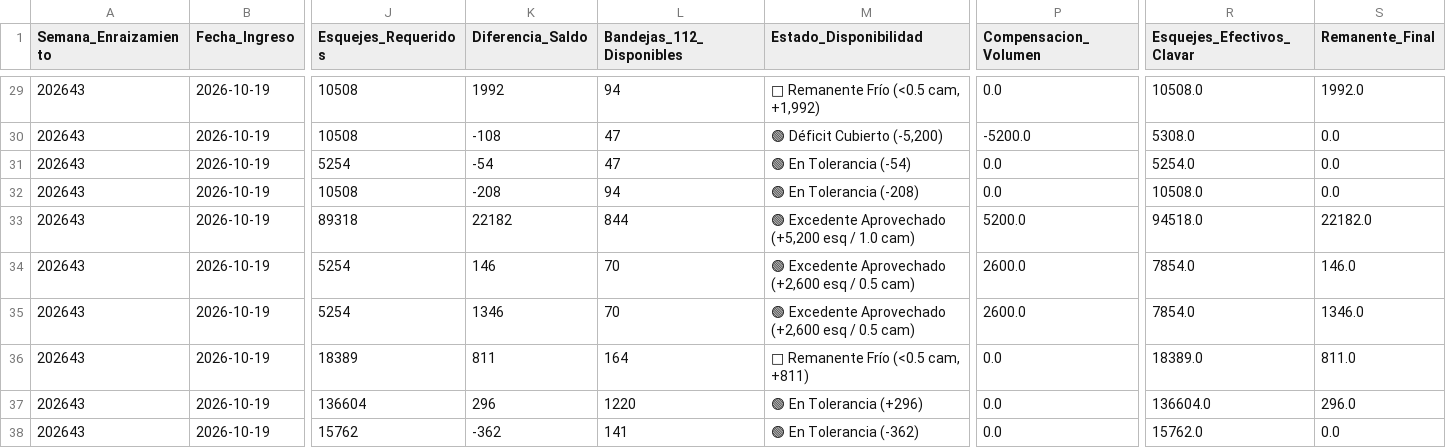
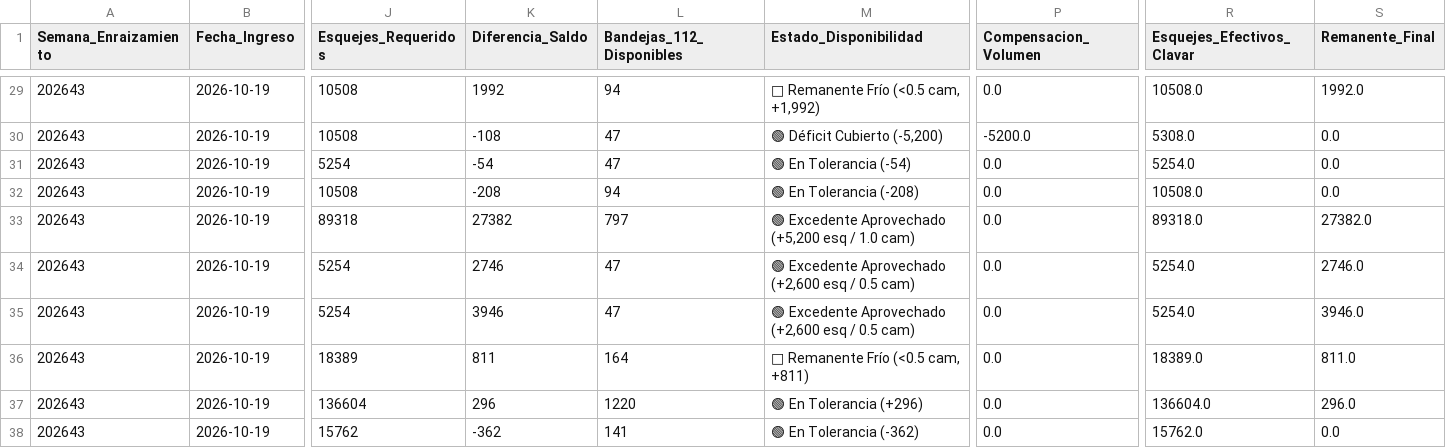
Before and after one commit to Rockbayo/proyecto-planeacion, a CSV file: Recepcion_Inventario_Esquejes.csv, drawn as a sheet; only a part is shown, gaps mark what is left out; the diff covers the shown part only; the diff names each change by its address in the sheet, - before the commit and + after, or states it on an @@ line.

```diff
--- a/Recepcion_Inventario_Esquejes.csv
+++ b/Recepcion_Inventario_Esquejes.csv
-K33 (Diferencia_Saldo): 22182
+K33 (Diferencia_Saldo): 27382
-L33 (Bandejas_112_Disponibles): 844
+L33 (Bandejas_112_Disponibles): 797
-P33 (Compensacion_Volumen): 5200.0
+P33 (Compensacion_Volumen): 0.0
-R33 (Esquejes_Efectivos_Clavar): 94518.0
+R33 (Esquejes_Efectivos_Clavar): 89318.0
-S33 (Remanente_Final): 22182.0
+S33 (Remanente_Final): 27382.0
-K34 (Diferencia_Saldo): 146
+K34 (Diferencia_Saldo): 2746
-L34:L35 (Bandejas_112_Disponibles): 70
+L34:L35 (Bandejas_112_Disponibles): 47
-P34:P35 (Compensacion_Volumen): 2600.0
+P34:P35 (Compensacion_Volumen): 0.0
-R34:R35 (Esquejes_Efectivos_Clavar): 7854.0
+R34:R35 (Esquejes_Efectivos_Clavar): 5254.0
-S34 (Remanente_Final): 146.0
+S34 (Remanente_Final): 2746.0
-K35 (Diferencia_Saldo): 1346
+K35 (Diferencia_Saldo): 3946
-S35 (Remanente_Final): 1346.0
+S35 (Remanente_Final): 3946.0
```
Also changed, not shown: 25 edited cells elsewhere in this file, Inventario_Esquejes_Lunes.csv, Plan_Aprobado_Detallado.csv.
